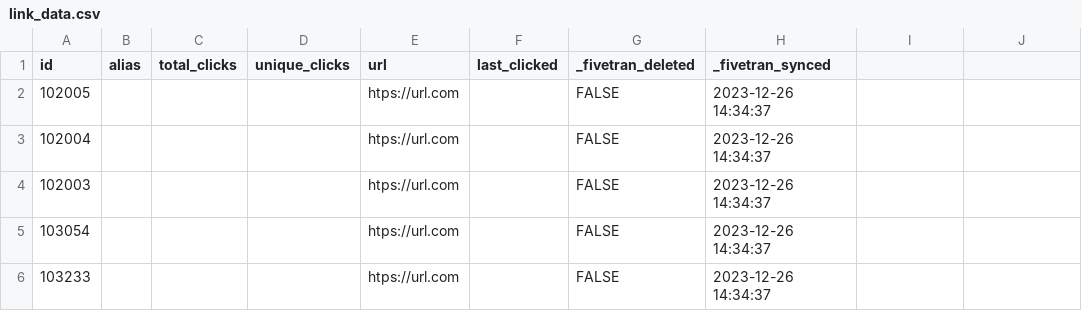
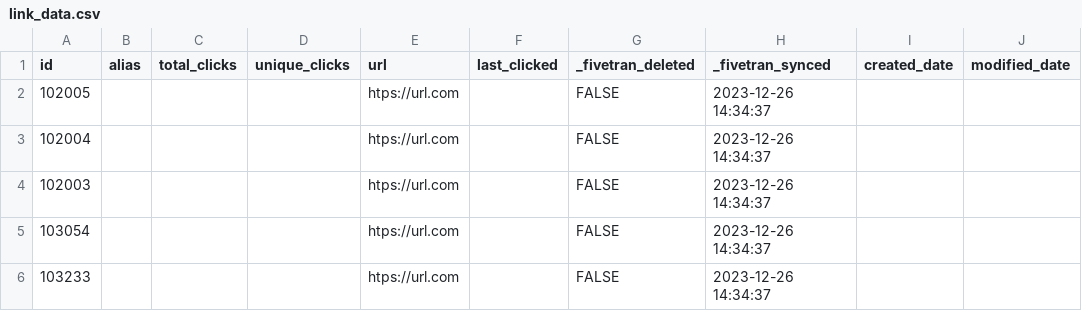
Before and after one commit to fivetran/dbt_salesforce_marketing_cloud, a CSV file: integration_tests/seeds/link_data.csv, drawn as a sheet; the diff names each change by its address in the sheet, - before the commit and + after, or states it on an @@ line.

```diff
--- a/integration_tests/seeds/link_data.csv
+++ b/integration_tests/seeds/link_data.csv
-I1: (empty)
+I1: created_date
-J1: (empty)
+J1: modified_date
```
Also changed, not shown: integration_tests/seeds/link_send_data.csv, 5 other files.
